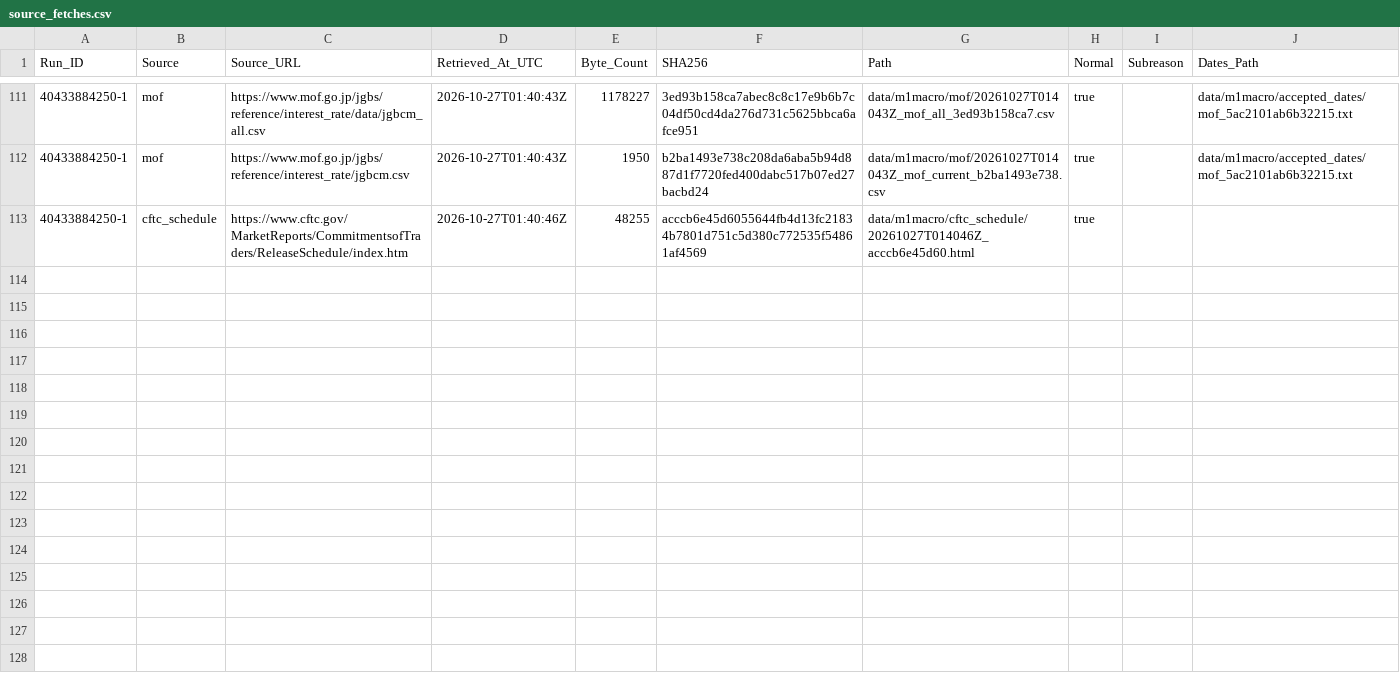
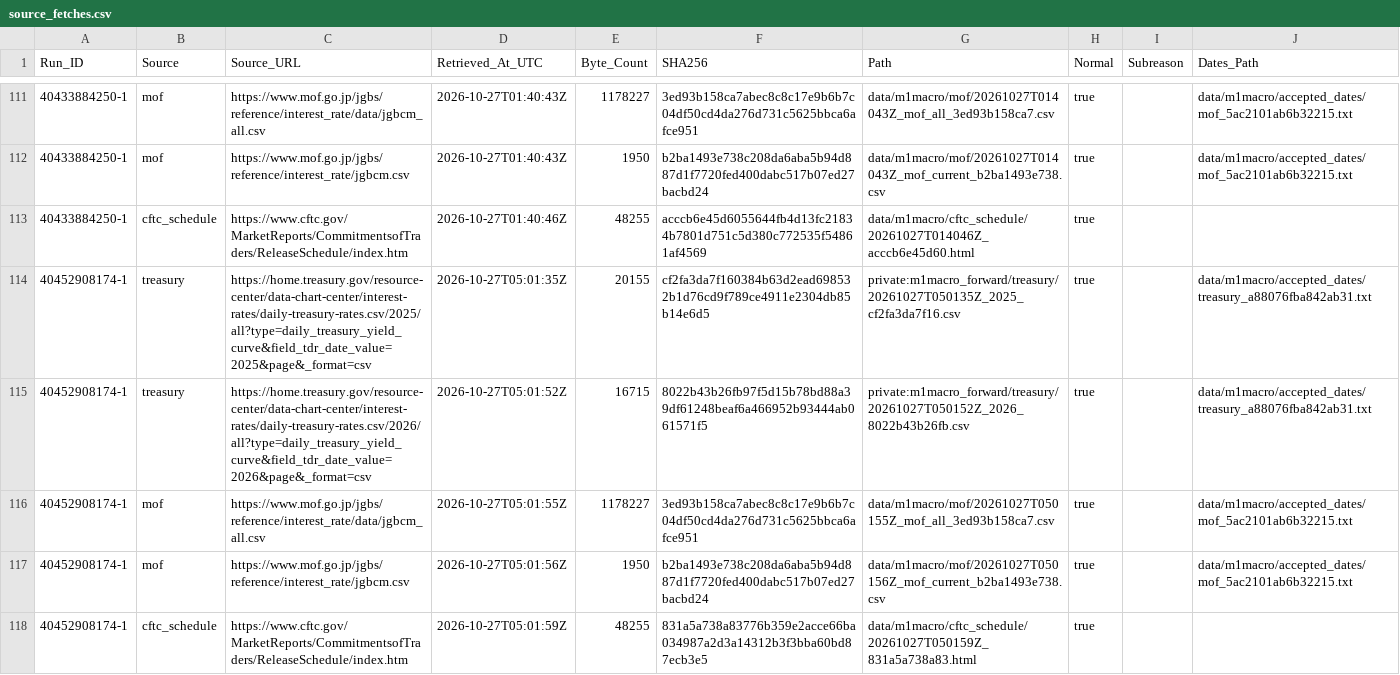
Before and after one commit to junsato1001-ops/-fx-forward-ledger, a CSV file: data/m1macro/source_fetches.csv, drawn as a sheet; only a part is shown, gaps mark what is left out.

```diff
--- a/data/m1macro/source_fetches.csv
+++ b/data/m1macro/source_fetches.csv
@@ -113 +113,6 @@ Run_ID,Source,Source_URL,Retrieved_At_UTC,Byte_Count,SHA256,Path,Normal,Subreaso
 40433884250-1,cftc_schedule,https://www.cftc.gov/MarketReports/CommitmentsofTraders/ReleaseSchedule/index.htm,2026-10-27T01:40:46Z,48255,acccb6e45d6055644fb4d13fc21834b7801d751c5d380c772535f54861af4569,data/m1macro/cftc_schedule/20261027T014046Z_acccb6e45d60.html,true,,
+40452908174-1,treasury,https://home.treasury.gov/resource-center/data-chart-center/interest-rates/daily-treasury-rates.csv/2025/all?type=daily_treasury_yield_curve&field_tdr_date_value=2025&page&_format=csv,2026-10-27T05:01:35Z,20155,cf2fa3da7f160384b63d2ead698532b1d76cd9f789ce4911e2304db85b14e6d5,private:m1macro_forward/treasury/20261027T050135Z_2025_cf2fa3da7f16.csv,true,,data/m1macro/accepted_dates/treasury_a88076fba842ab31.txt
+40452908174-1,treasury,https://home.treasury.gov/resource-center/data-chart-center/interest-rates/daily-treasury-rates.csv/2026/all?type=daily_treasury_yield_curve&field_tdr_date_value=2026&page&_format=csv,2026-10-27T05:01:52Z,16715,8022b43b26fb97f5d15b78bd88a39df61248beaf6a466952b93444ab061571f5,private:m1macro_forward/treasury/20261027T050152Z_2026_8022b43b26fb.csv,true,,data/m1macro/accepted_dates/treasury_a88076fba842ab31.txt
+40452908174-1,mof,https://www.mof.go.jp/jgbs/reference/interest_rate/data/jgbcm_all.csv,2026-10-27T05:01:55Z,1178227,3ed93b158ca7abec8c8c17e9b6b7c04df50cd4da276d731c5625bbca6afce951,data/m1macro/mof/20261027T050155Z_mof_all_3ed93b158ca7.csv,true,,data/m1macro/accepted_dates/mof_5ac2101ab6b32215.txt
+40452908174-1,mof,https://www.mof.go.jp/jgbs/reference/interest_rate/jgbcm.csv,2026-10-27T05:01:56Z,1950,b2ba1493e738c208da6aba5b94d887d1f7720fed400dabc517b07ed27bacbd24,data/m1macro/mof/20261027T050156Z_mof_current_b2ba1493e738.csv,true,,data/m1macro/accepted_dates/mof_5ac2101ab6b32215.txt
+40452908174-1,cftc_schedule,https://www.cftc.gov/MarketReports/CommitmentsofTraders/ReleaseSchedule/index.htm,2026-10-27T05:01:59Z,48255,831a5a738a83776b359e2acce66ba034987a2d3a14312b3f3bba60bd87ecb3e5,data/m1macro/cftc_schedule/20261027T050159Z_831a5a738a83.html,true,,
```
Also changed, not shown: data/m1macro/treasury_raw_manifest.csv, 3 other files.
